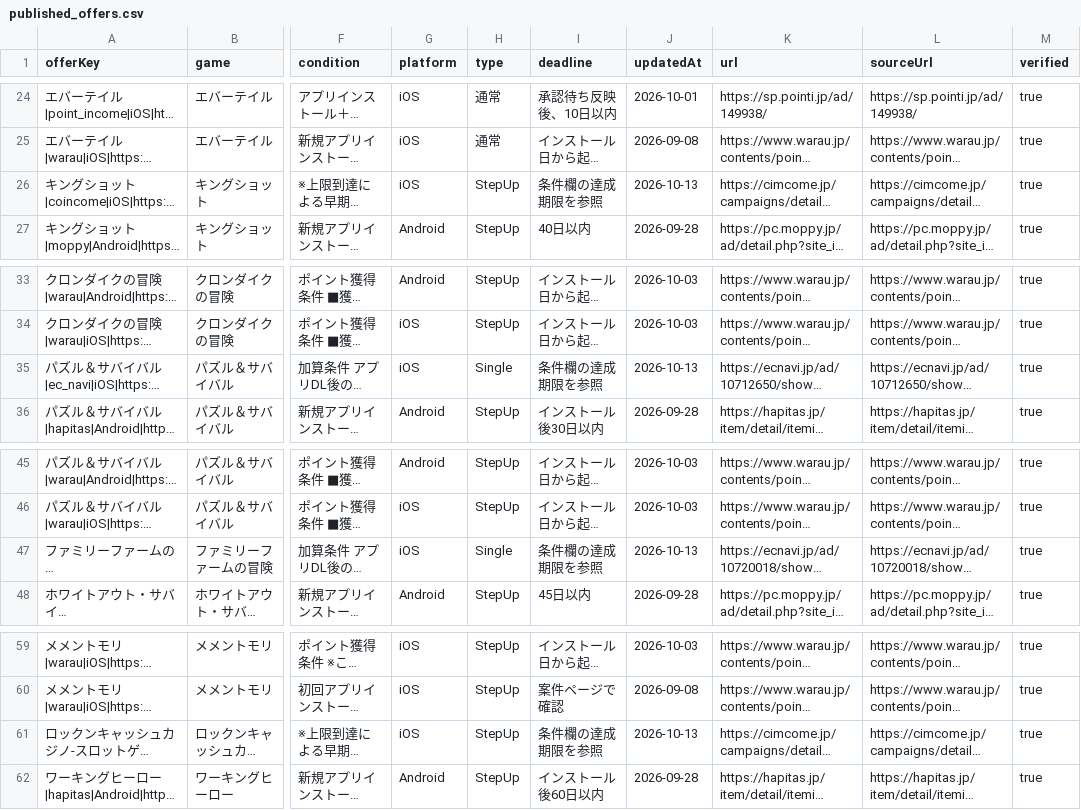
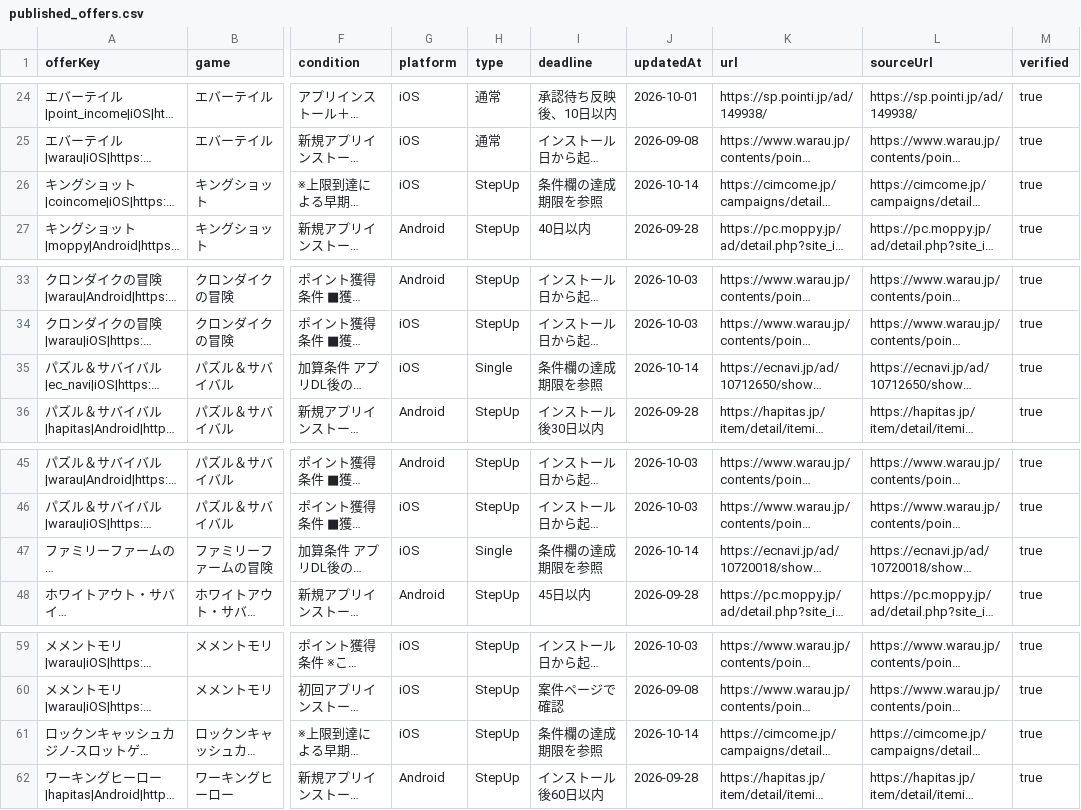
Before and after one commit to POIGAME-LAB/poigamelab, a CSV file: data/published_offers.csv, drawn as a sheet; only a part is shown, gaps mark what is left out; long unchanged cells end in …; the diff names each change by its address in the sheet, - before the commit and + after, or states it on an @@ line.

```diff
--- a/data/published_offers.csv
+++ b/data/published_offers.csv
-J26 (updatedAt): 2026-10-13
+J26 (updatedAt): 2026-10-14
-J35 (updatedAt): 2026-10-13
+J35 (updatedAt): 2026-10-14
-J47 (updatedAt): 2026-10-13
+J47 (updatedAt): 2026-10-14
-J61 (updatedAt): 2026-10-13
+J61 (updatedAt): 2026-10-14
```
Also changed, not shown: 6 other files.
